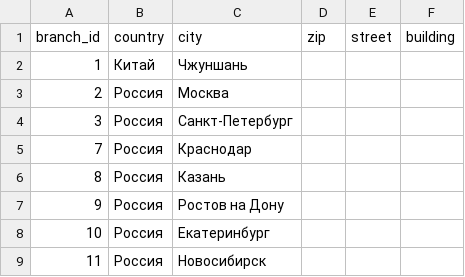
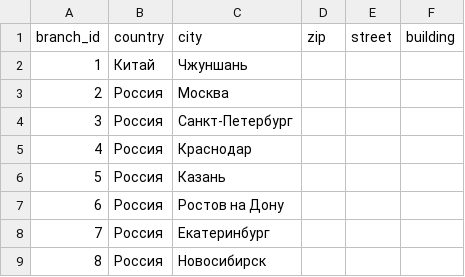
Before and after one commit to vladimirbarikov/logistics_project, a CSV file: database/branch.csv, drawn as a sheet.

```diff
--- a/database/branch.csv
+++ b/database/branch.csv
@@ -4,6 +4,6 @@ branch_id,country,city,zip,street,building
 3,Россия,Санкт-Петербург,,,
-7,Россия,Краснодар,,,
-8,Россия,Казань,,,
-9,Россия,Ростов на Дону,,,
-10,Россия,Екатеринбург,,,
-11,Россия,Новосибирск,,,
+4,Россия,Краснодар,,,
+5,Россия,Казань,,,
+6,Россия,Ростов на Дону,,,
+7,Россия,Екатеринбург,,,
+8,Россия,Новосибирск,,,
```
Also changed, not shown: 1 other file.
